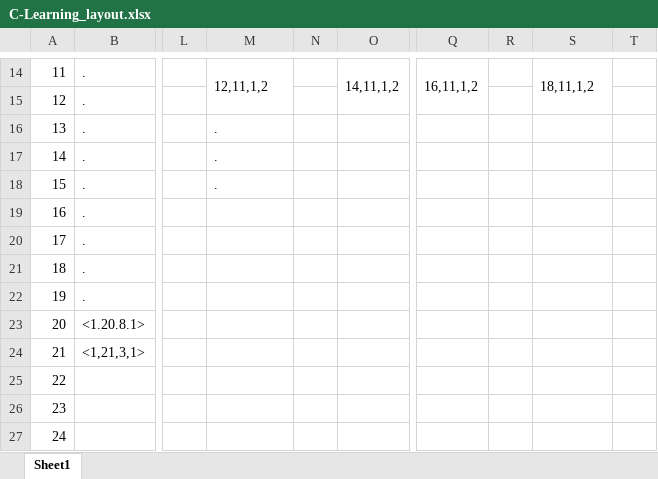
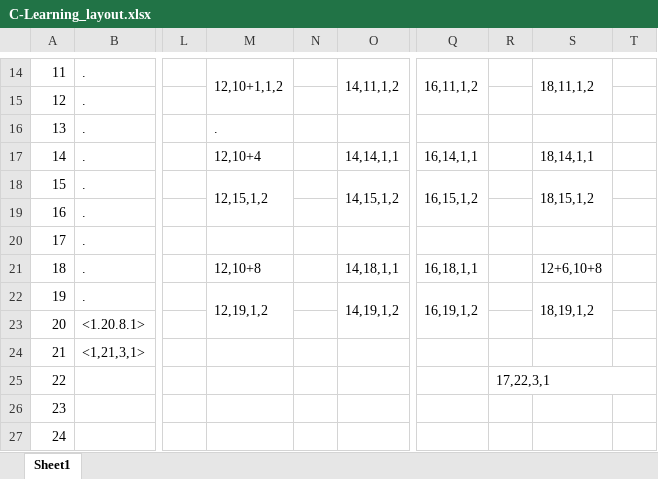
Before and after one commit to i17oonaka-h/C_Learning, an Excel workbook: C-Learning_layout.xlsx, sheet Sheet1, drawn as a sheet; only a part is shown, gaps mark what is left out; values as stored, in another font and other column widths than the file's, no cell formats; the diff covers the shown part only; the diff names each change by its address in the sheet, - before the commit and + after, or states it on an @@ line.

Commit message:
merge gdb

```diff
--- a/C-Learning_layout.xlsx (sheet Sheet1)
+++ b/C-Learning_layout.xlsx (sheet Sheet1)
-M14: 12,11,1,2
+M14: 12,10+1,1,2
-M17: .
+M17: 12,10+4
-O17: (empty)
+O17: 14,14,1,1
-Q17: (empty)
+Q17: 16,14,1,1
-S17: (empty)
+S17: 18,14,1,1
-M18: .
+M18: 12,15,1,2
+M18:M19 merged
-O18: (empty)
+O18: 14,15,1,2
+O18:O19 merged
-Q18: (empty)
+Q18: 16,15,1,2
+Q18:Q19 merged
-S18: (empty)
+S18: 18,15,1,2
+S18:S19 merged
-M21: (empty)
+M21: 12,10+8
-O21: (empty)
+O21: 14,18,1,1
-Q21: (empty)
+Q21: 16,18,1,1
-S21: (empty)
+S21: 12+6,10+8
-M22: (empty)
+M22: 12,19,1,2
+M22:M23 merged
-O22: (empty)
+O22: 14,19,1,2
+O22:O23 merged
-Q22: (empty)
+Q22: 16,19,1,2
+Q22:Q23 merged
-S22: (empty)
+S22: 18,19,1,2
+S22:S23 merged
-R25: (empty)
+R25: 17,22,3,1
+R25:T25 merged
```
Also changed, not shown: 26 edited cells and merged cells elsewhere in this sheet, cell formats, 11 other files.
